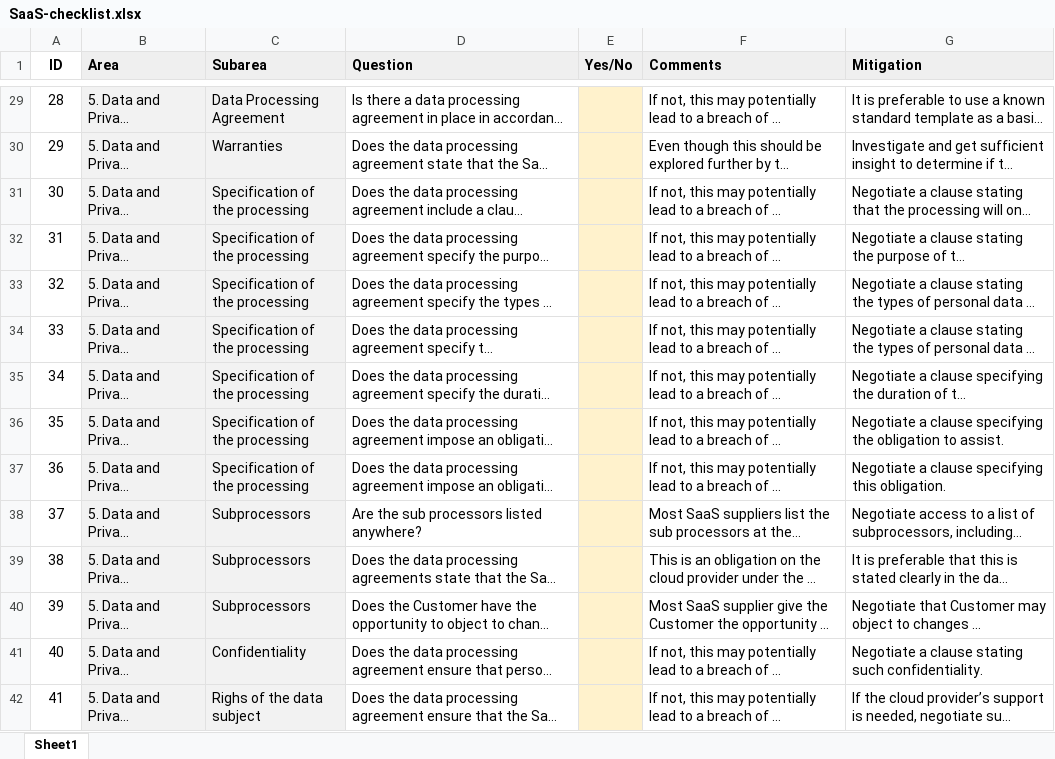
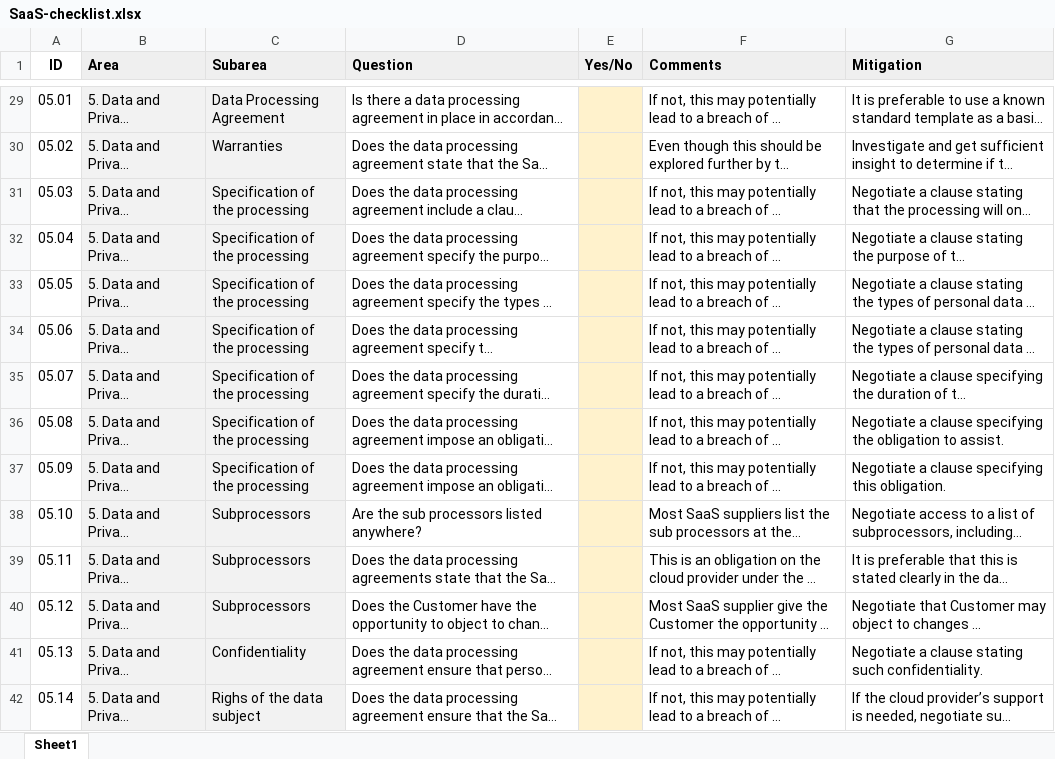
Before and after one commit to leifarne/sky5, an Excel workbook: SaaS-checklist.xlsx, sheet Sheet1, drawn as a sheet; only a part is shown, gaps mark what is left out; long unchanged cells end in …; values as stored, in another font and other column widths than the file's, no borders; the diff covers the shown part only; the diff names each change by its address in the sheet, - before the commit and + after, or states it on an @@ line.

```diff
--- a/SaaS-checklist.xlsx (sheet Sheet1)
+++ b/SaaS-checklist.xlsx (sheet Sheet1)
-A29 (ID): 28
+A29 (ID): 05.01
-A30 (ID): 29
+A30 (ID): 05.02
-A31 (ID): 30
+A31 (ID): 05.03
-A32 (ID): 31
+A32 (ID): 05.04
-A33 (ID): 32
+A33 (ID): 05.05
-A34 (ID): 33
+A34 (ID): 05.06
-A35 (ID): 34
+A35 (ID): 05.07
-A36 (ID): 35
+A36 (ID): 05.08
-A37 (ID): 36
+A37 (ID): 05.09
-A38 (ID): 37
+A38 (ID): 05.10
-A39 (ID): 38
+A39 (ID): 05.11
-A40 (ID): 39
+A40 (ID): 05.12
-A41 (ID): 40
+A41 (ID): 05.13
-A42 (ID): 41
+A42 (ID): 05.14
```
Also changed, not shown: 74 edited cells elsewhere in this sheet, 1 other file.
